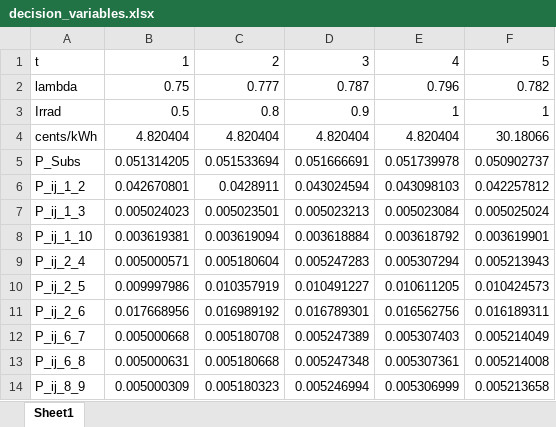
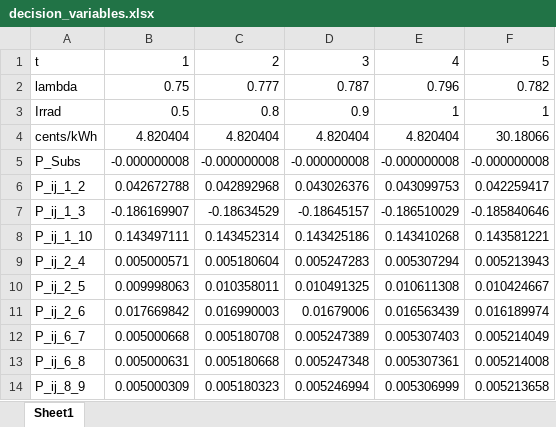
Before and after one commit to Realife-Brahmin/MultiPeriodDistOPF, an Excel workbook: decision_variables.xlsx, sheet Sheet1, drawn as a sheet; only a part is shown; values as stored, in another font and other column widths than the file's, no borders; the diff covers the shown part only; the diff names each change by its address in the sheet, - before the commit and + after, or states it on an @@ line.

```diff
--- a/decision_variables.xlsx (sheet Sheet1)
+++ b/decision_variables.xlsx (sheet Sheet1)
-B5: 0.051314205
+B5: -0.000000008
-C5: 0.051533694
+C5: -0.000000008
-D5: 0.051666691
+D5: -0.000000008
-E5: 0.051739978
+E5: -0.000000008
-F5: 0.050902737
+F5: -0.000000008
-B6: 0.042670801
+B6: 0.042672788
-C6: 0.0428911
+C6: 0.042892968
-D6: 0.043024594
+D6: 0.043026376
-E6: 0.043098103
+E6: 0.043099753
-F6: 0.042257812
+F6: 0.042259417
-B7: 0.005024023
+B7: -0.186169907
-C7: 0.005023501
+C7: -0.18634529
-D7: 0.005023213
+D7: -0.18645157
-E7: 0.005023084
+E7: -0.186510029
-F7: 0.005025024
+F7: -0.185840646
-B8: 0.003619381
+B8: 0.143497111
-C8: 0.003619094
+C8: 0.143452314
-D8: 0.003618884
+D8: 0.143425186
-E8: 0.003618792
+E8: 0.143410268
-F8: 0.003619901
+F8: 0.143581221
-B10: 0.009997986
+B10: 0.009998063
-C10: 0.010357919
+C10: 0.010358011
-D10: 0.010491227
+D10: 0.010491325
-E10: 0.010611205
+E10: 0.010611308
-F10: 0.010424573
+F10: 0.010424667
-B11: 0.017668956
+B11: 0.017669842
-C11: 0.016989192
+C11: 0.016990003
-D11: 0.016789301
+D11: 0.01679006
-E11: 0.016562756
+E11: 0.016563439
-F11: 0.016189311
+F11: 0.016189974
```
Also changed, not shown: 163 edited cells elsewhere in this sheet, 4 other files.
